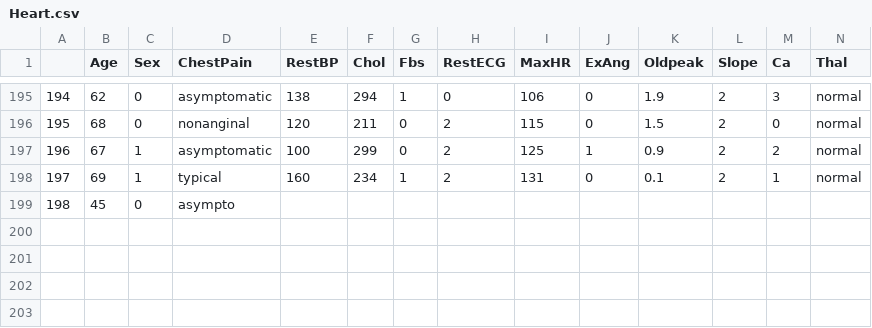
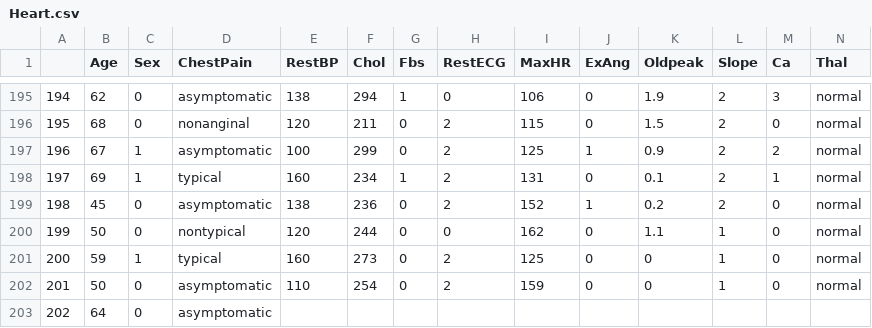
Before and after one commit to qonv/Instruments, a CSV file: data/Heart.csv, drawn as a sheet; only a part is shown, gaps mark what is left out; removed rows and columns are numbered as before the commit, all else as after; rows hold the shown columns only; the diff names each change by its address in the sheet, - before the commit and + after, or states it on an @@ line.

```diff
--- a/data/Heart.csv
+++ b/data/Heart.csv
-row 199: 198 | 45 | 0 | asympto
+row 199: 198 | 45 | 0 | asymptomatic | 138 | 236 | 0 | 2 | 152 | 1 | 0.2 | 2 | 0 | normal
+row 200: 199 | 50 | 0 | nontypical | 120 | 244 | 0 | 0 | 162 | 0 | 1.1 | 1 | 0 | normal
+row 201: 200 | 59 | 1 | typical | 160 | 273 | 0 | 2 | 125 | 0 | 0 | 1 | 0 | normal
+row 202: 201 | 50 | 0 | asymptomatic | 110 | 254 | 0 | 2 | 159 | 0 | 0 | 1 | 0 | normal
+row 203: 202 | 64 | 0 | asymptomatic
```
